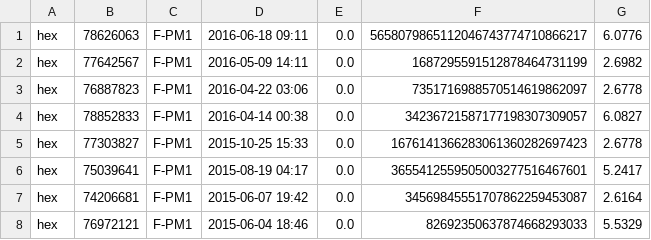
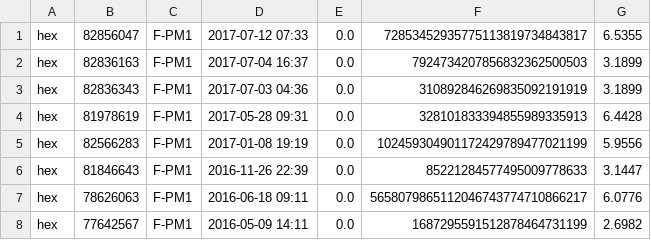
Before and after one commit to gkubaryk/mersenne, a TSV file: full.tsv, drawn as a sheet; only a part is shown; the shorter side is filled out with more unchanged rows; the diff names each change by its address in the sheet, - before the commit and + after, or states it on an @@ line.

Commit message:
few more factors

```diff
--- a/full.tsv
+++ b/full.tsv
+row 1: hex | 82856047 | F-PM1 | 2017-07-12 07:33 | 0.0 | 72853452935775113819734843817 | 6.5355
+row 2: hex | 82836163 | F-PM1 | 2017-07-04 16:37 | 0.0 | 7924734207856832362500503 | 3.1899
+row 3: hex | 82836343 | F-PM1 | 2017-07-03 04:36 | 0.0 | 310892846269835092191919 | 3.1899
+row 4: hex | 81978619 | F-PM1 | 2017-05-28 09:31 | 0.0 | 328101833394855989335913 | 6.4428
+row 5: hex | 82566283 | F-PM1 | 2017-01-08 19:19 | 0.0 | 102459304901172429789477021199 | 5.9556
+row 6: hex | 81846643 | F-PM1 | 2016-11-26 22:39 | 0.0 | 85221284577495009778633 | 3.1447
```
